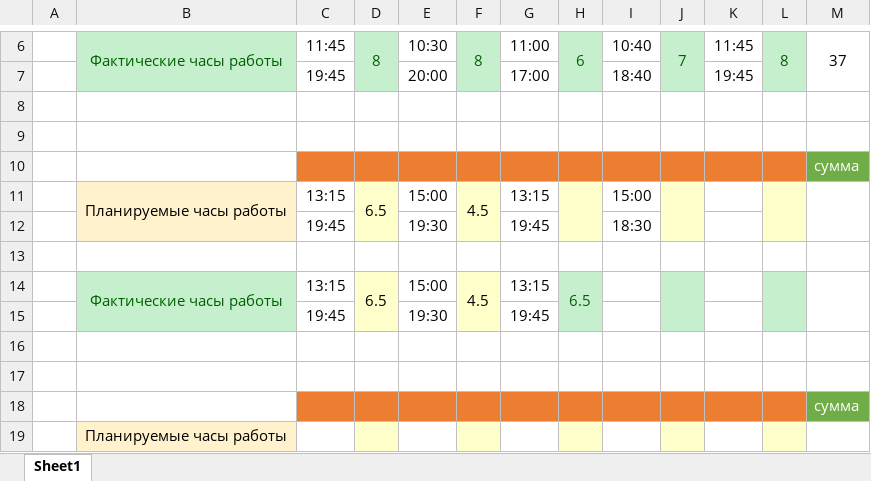
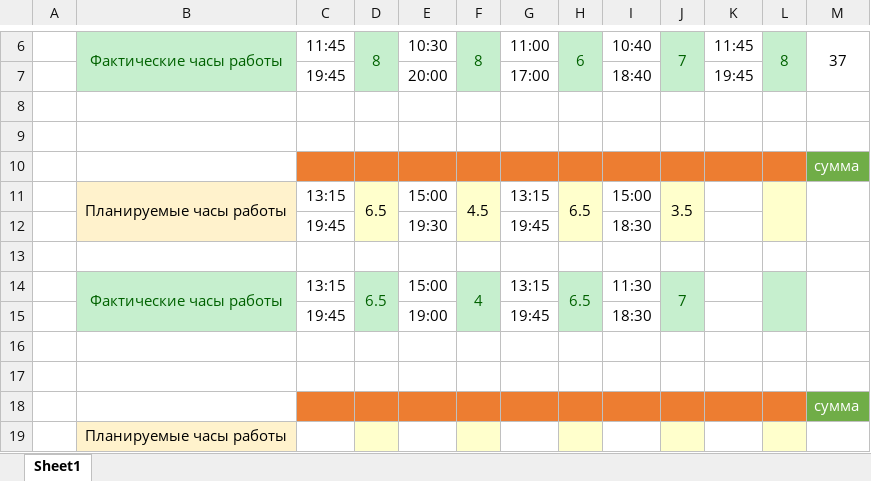
Before and after one commit to oskarton/anna_sharuntsova, an Excel workbook: 04.02-01.03.xlsx, sheet Sheet1, drawn as a sheet; only a part is shown, gaps mark what is left out; values as stored, in another font and other column widths than the file's, no borders; the diff names each change by its address in the sheet, - before the commit and + after, or states it on an @@ line.

Commit message:
update actual time

```diff
--- a/04.02-01.03.xlsx (sheet Sheet1)
+++ b/04.02-01.03.xlsx (sheet Sheet1)
-H11: (empty)
+H11: 6.5
-J11: (empty)
+J11: 3.5
-D14:D15 fill: #FFFFCC
+D14:D15 fill: #C6EFCE
-D14 text colour: black
+D14 text colour: #006100
-F14: 4.5
+F14: 4
-F14:F15 fill: #FFFFCC
+F14:F15 fill: #C6EFCE
-F14 text colour: black
+F14 text colour: #006100
-I14: (empty)
+I14: 11:30
-J14: (empty)
+J14: 7
-E15: 19:30
+E15: 19:00
-I15: (empty)
+I15: 18:30
```
